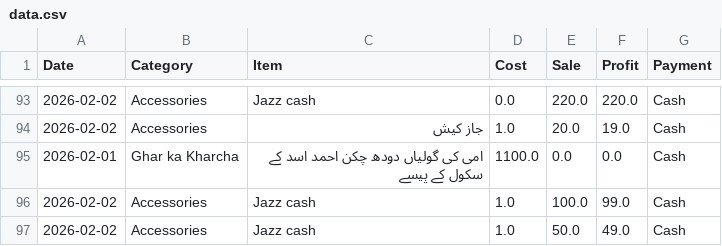
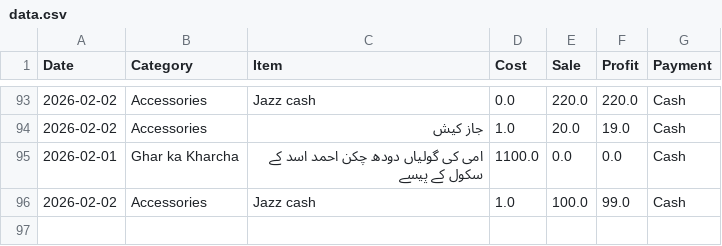
Before and after one commit to alihassankg2006-bit/ALI-MOBILE-COMMUNICATION-1, a CSV file: data.csv, drawn as a sheet; only a part is shown, gaps mark what is left out; the diff names each change by its address in the sheet, - before the commit and + after, or states it on an @@ line.

Commit message:
Deleted: Jazz cash

```diff
--- a/data.csv
+++ b/data.csv
-row 97: 2026-02-02 | Accessories | Jazz cash | 1.0 | 50.0 | 49.0 | Cash
```
